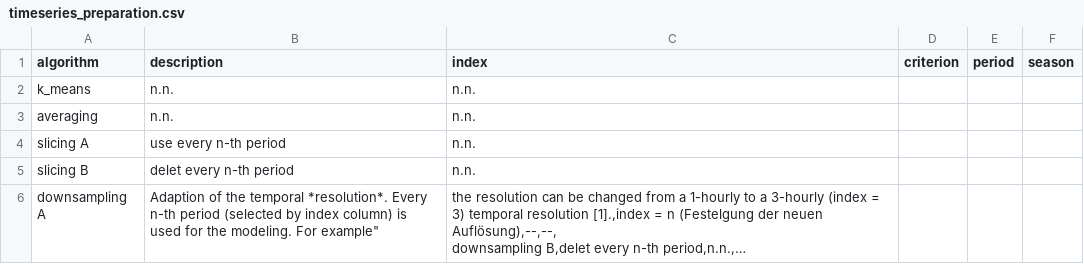
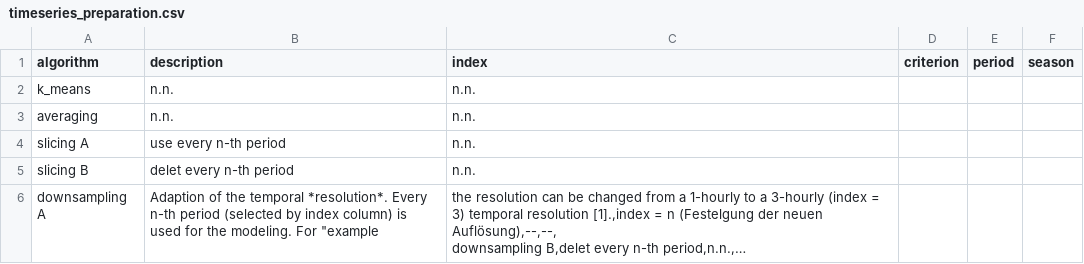
Before and after one commit to SESMG/SESMG, a CSV file: docs/getting_started/timeseries_preparation.csv, drawn as a sheet; long unchanged cells end in …; the diff names each change by its address in the sheet, - before the commit and + after, or states it on an @@ line.

Commit message:
bugfix

```diff
--- a/docs/getting_started/timeseries_preparation.csv
+++ b/docs/getting_started/timeseries_preparation.csv
-B6 (description): …modeling. For example"
+B6 (description): …modeling. For "example
```
